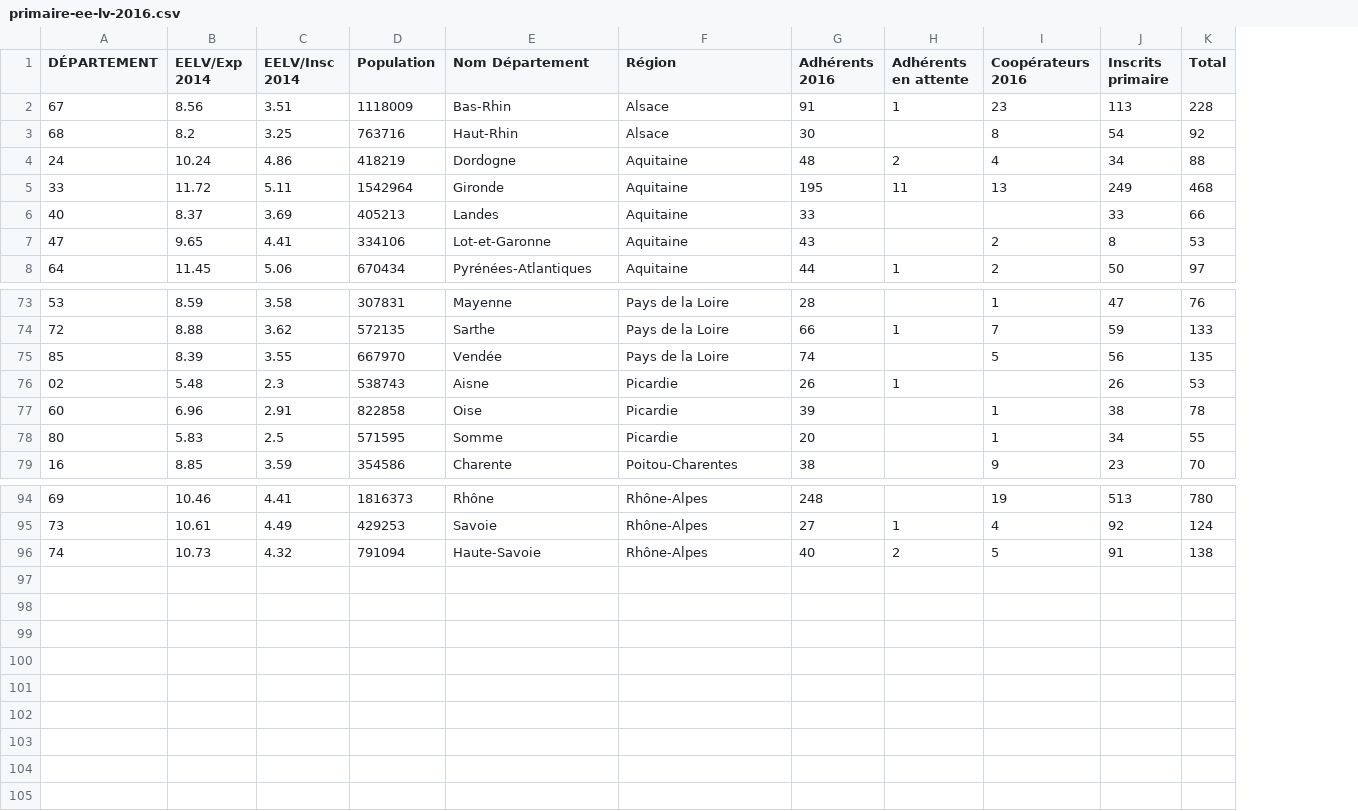
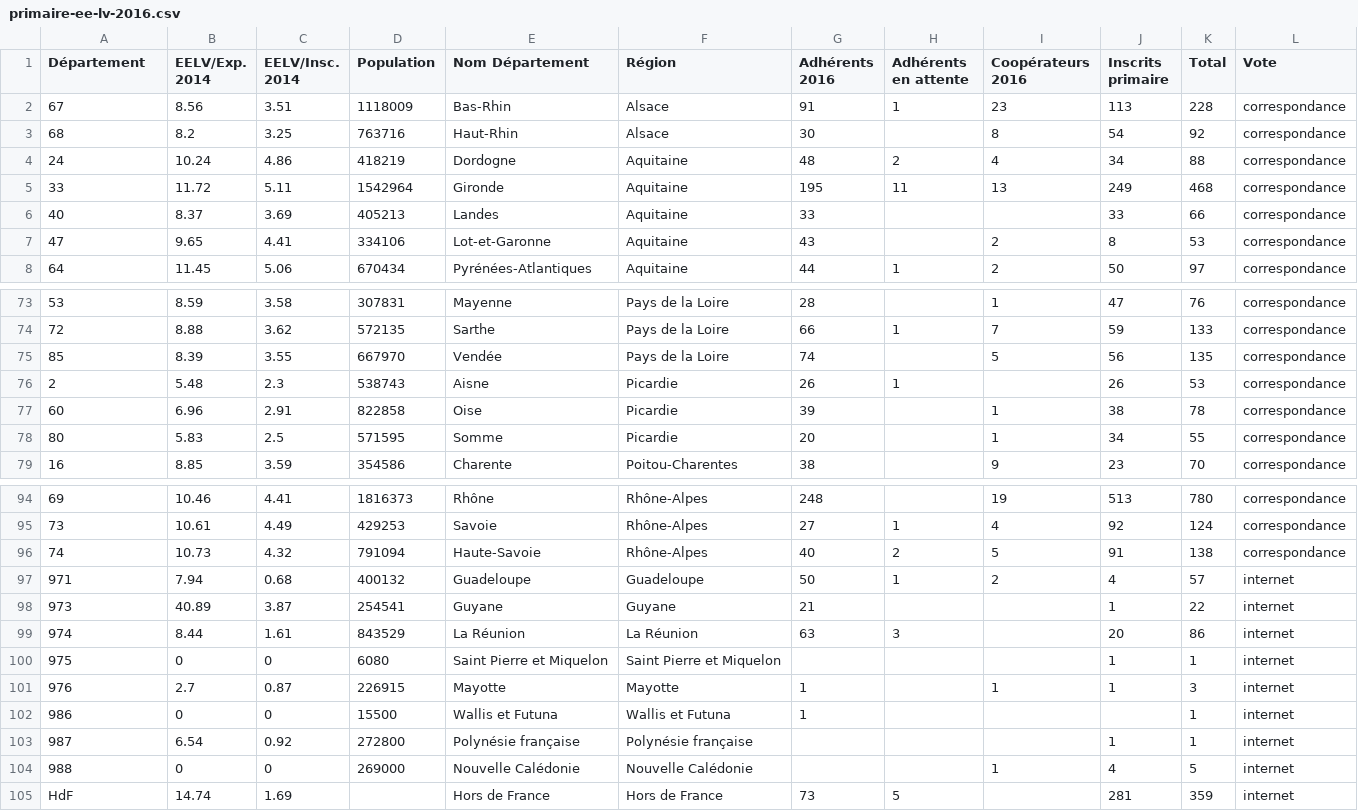
Before and after one commit to libe-labo/donnees, a CSV file: primaire-ee-lv-2016.csv, drawn as a sheet; only a part is shown, gaps mark what is left out; the diff names each change by its address in the sheet, - before the commit and + after, or states it on an @@ line.

Commit message:
EE-LV + vote Internet

```diff
--- a/primaire-ee-lv-2016.csv
+++ b/primaire-ee-lv-2016.csv
+column L (Vote), rows 2-8: all correspondance; rows 73-79: all correspondance; rows 94-96: all correspondance
-A1: DÉPARTEMENT
+A1: Département
-B1: EELV/Exp 2014
+B1: EELV/Exp. 2014
-C1: EELV/Insc 2014
+C1: EELV/Insc. 2014
-A76 (Département): 02
+A76 (Département): 2
+row 97: 971 | 7.94 | 0.68 | 400132 | Guadeloupe | Guadeloupe | 50 | 1 | 2 | 4 | 57 | internet
+row 98: 973 | 40.89 | 3.87 | 254541 | Guyane | Guyane | 21 |  |  | 1 | 22 | internet
+row 99: 974 | 8.44 | 1.61 | 843529 | La Réunion | La Réunion | 63 | 3 |  | 20 | 86 | internet
+row 100: 975 | 0 | 0 | 6080 | Saint Pierre et Miquelon | Saint Pierre et Miquelon |  |  |  | 1 | 1 | internet
+row 101: 976 | 2.7 | 0.87 | 226915 | Mayotte | Mayotte | 1 |  | 1 | 1 | 3 | internet
+row 102: 986 | 0 | 0 | 15500 | Wallis et Futuna | Wallis et Futuna | 1 |  |  |  | 1 | internet
+row 103: 987 | 6.54 | 0.92 | 272800 | Polynésie française | Polynésie française |  |  |  | 1 | 1 | internet
+row 104: 988 | 0 | 0 | 269000 | Nouvelle Calédonie | Nouvelle Calédonie |  |  | 1 | 4 | 5 | internet
+row 105: HdF | 14.74 | 1.69 |  | Hors de France | Hors de France | 73 | 5 |  | 281 | 359 | internet
```
